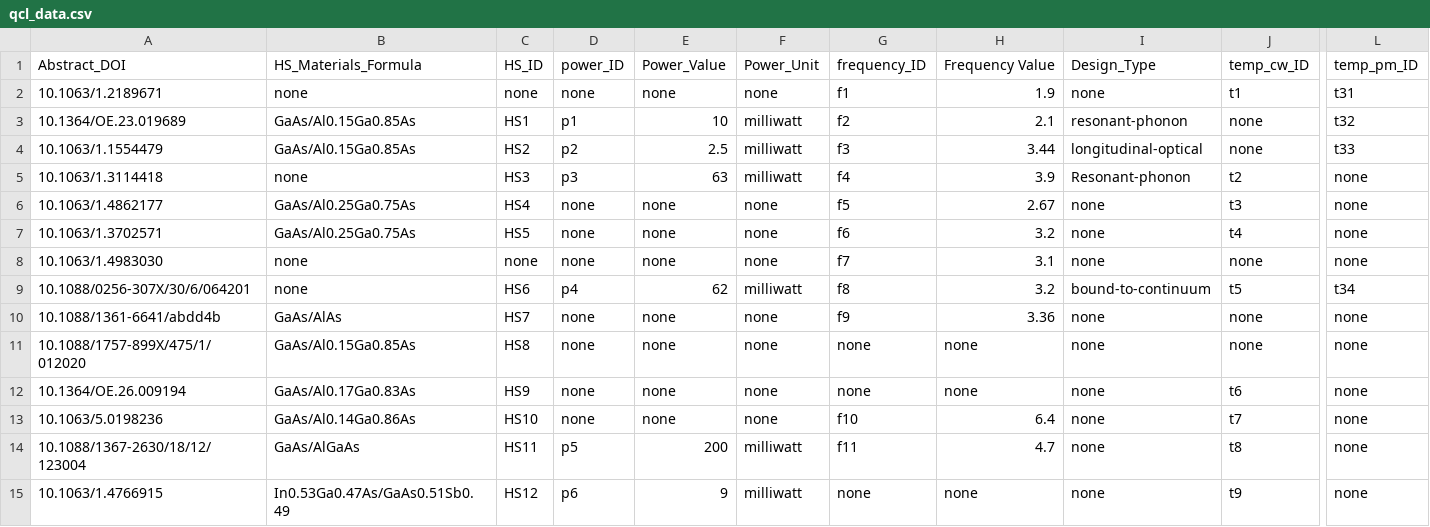
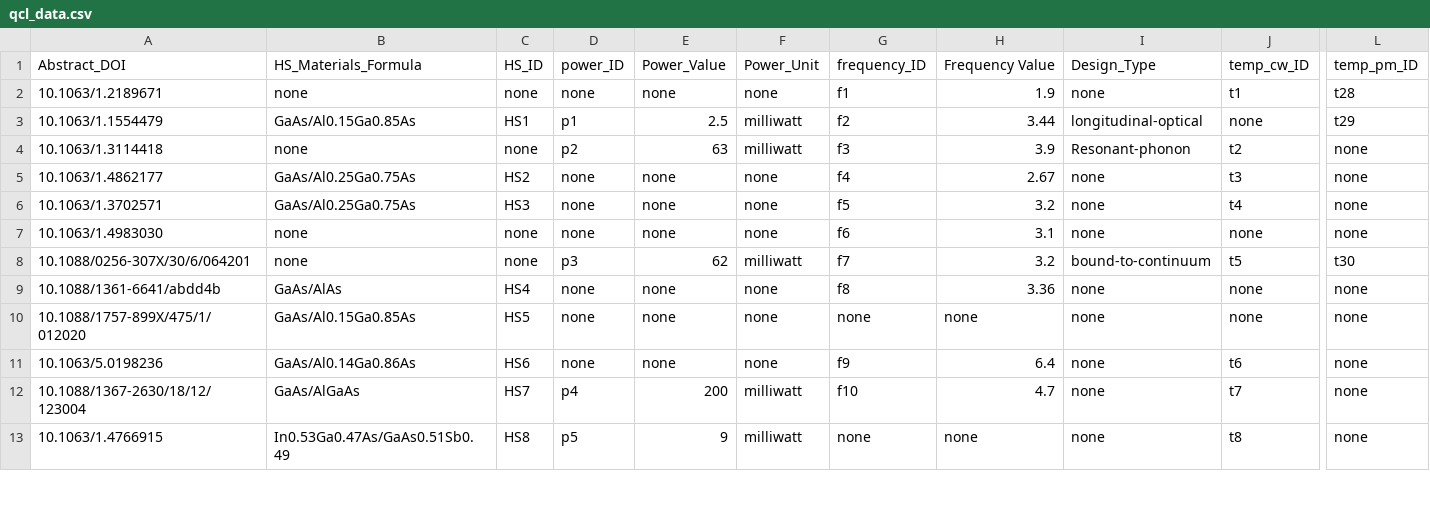
Before and after one commit to DeperiasKerre/qKG, a CSV file: qcl_properties_data/qcl_data.csv, drawn as a sheet; only a part is shown, gaps mark what is left out; removed rows and columns are numbered as before the commit, all else as after; rows hold the shown columns only; the diff covers the shown part only; the diff names each change by its address in the sheet, - before the commit and + after, or states it on an @@ line.

Commit message:
Add files via upload

```diff
--- a/qcl_properties_data/qcl_data.csv
+++ b/qcl_properties_data/qcl_data.csv
-L2: t31
+L2: t28
-row 3: 10.1364/OE.23.019689 | GaAs/Al0.15Ga0.85As | HS1 | p1 | 10 | milliwatt | f2 | 2.1 | resonant-phonon | none | t32
-C3: HS2
+C3: HS1
-D3: p2
+D3: p1
-G3: f3
+G3: f2
-L3: t33
+L3: t29
-C4: HS3
+C4: none
-D4: p3
+D4: p2
-G4: f4
+G4: f3
-C5: HS4
+C5: HS2
-G5: f5
+G5: f4
-C6: HS5
+C6: HS3
-G6: f6
+G6: f5
-G7: f7
+G7: f6
-C8: HS6
+C8: none
-D8: p4
+D8: p3
-G8: f8
+G8: f7
-L8: t34
+L8: t30
-C9: HS7
+C9: HS4
-G9: f9
+G9: f8
-C10: HS8
+C10: HS5
-row 12: 10.1364/OE.26.009194 | GaAs/Al0.17Ga0.83As | HS9 | none | none | none | none | none | none | t6 | none
-C11: HS10
+C11: HS6
-G11: f10
+G11: f9
-J11: t7
+J11: t6
-C12: HS11
+C12: HS7
-D12: p5
+D12: p4
-G12: f11
+G12: f10
-J12: t8
+J12: t7
-C13: HS12
+C13: HS8
-D13: p6
+D13: p5
-J13: t9
+J13: t8
```
Also changed, not shown: 4 removed rows and 72 edited cells elsewhere in this file.
